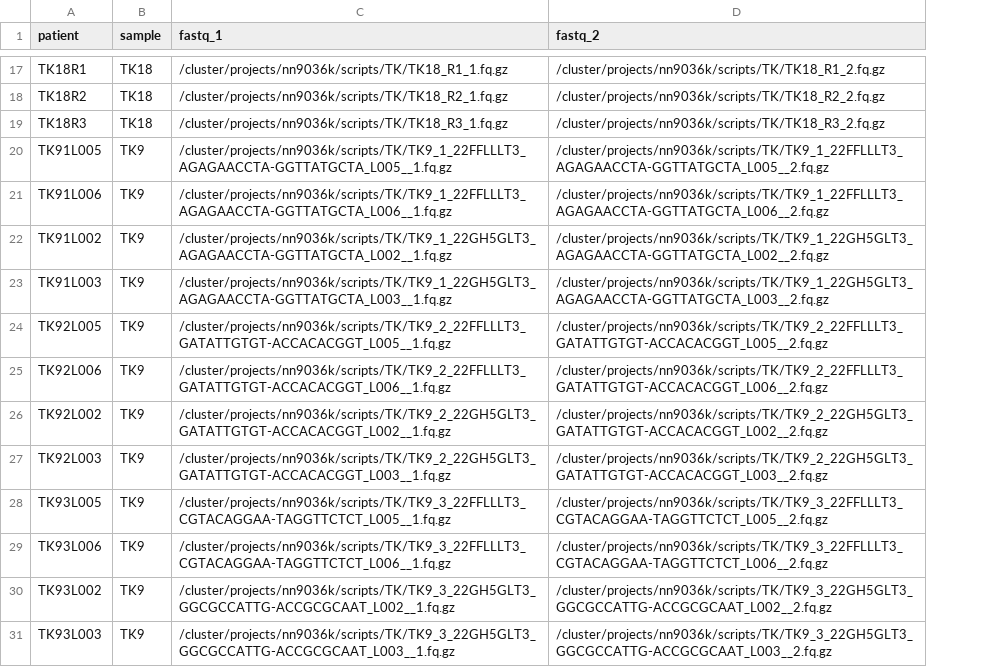
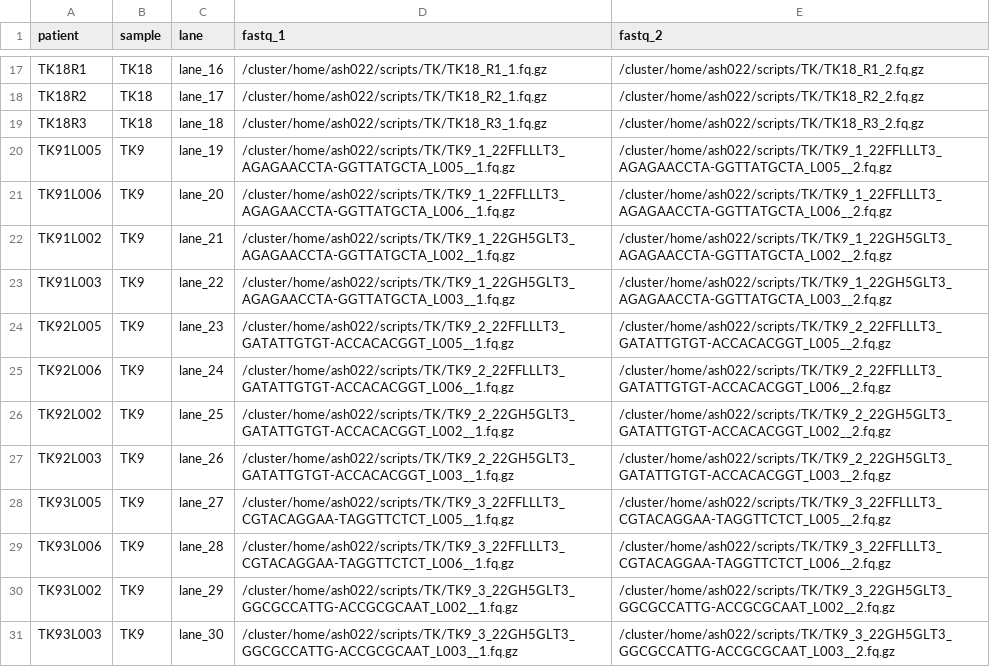
Before and after one commit to animesh/scripts, a CSV file: samples.csv, drawn as a sheet; only a part is shown, gaps mark what is left out; addresses are those after the commit; the diff covers the shown part only; the diff names each change by its address in the sheet, - before the commit and + after, or states it on an @@ line.

```diff
--- a/samples.csv
+++ b/samples.csv
+column C (lane), rows 17-31: lane_16 | lane_17 | lane_18 | lane_19 | lane_20 | lane_21 | lane_22 | lane_23 | lane_24 | lane_25 | lane_26 | lane_27 | lane_28 | lane_29 | lane_30
-D17 (fastq_1): /cluster/projects/nn9036k/scripts/TK/TK18_R1_1.fq.gz
+D17 (fastq_1): /cluster/home/ash022/scripts/TK/TK18_R1_1.fq.gz
-E17 (fastq_2): /cluster/projects/nn9036k/scripts/TK/TK18_R1_2.fq.gz
+E17 (fastq_2): /cluster/home/ash022/scripts/TK/TK18_R1_2.fq.gz
-D18 (fastq_1): /cluster/projects/nn9036k/scripts/TK/TK18_R2_1.fq.gz
+D18 (fastq_1): /cluster/home/ash022/scripts/TK/TK18_R2_1.fq.gz
-E18 (fastq_2): /cluster/projects/nn9036k/scripts/TK/TK18_R2_2.fq.gz
+E18 (fastq_2): /cluster/home/ash022/scripts/TK/TK18_R2_2.fq.gz
-D19 (fastq_1): /cluster/projects/nn9036k/scripts/TK/TK18_R3_1.fq.gz
+D19 (fastq_1): /cluster/home/ash022/scripts/TK/TK18_R3_1.fq.gz
-E19 (fastq_2): /cluster/projects/nn9036k/scripts/TK/TK18_R3_2.fq.gz
+E19 (fastq_2): /cluster/home/ash022/scripts/TK/TK18_R3_2.fq.gz
-D20 (fastq_1): /cluster/projects/nn9036k/scripts/TK/TK9_1_22FFLLLT3_AGAGAACCTA-GGTTATGCTA_L005__1.fq.gz
+D20 (fastq_1): /cluster/home/ash022/scripts/TK/TK9_1_22FFLLLT3_AGAGAACCTA-GGTTATGCTA_L005__1.fq.gz
-E20 (fastq_2): /cluster/projects/nn9036k/scripts/TK/TK9_1_22FFLLLT3_AGAGAACCTA-GGTTATGCTA_L005__2.fq.gz
+E20 (fastq_2): /cluster/home/ash022/scripts/TK/TK9_1_22FFLLLT3_AGAGAACCTA-GGTTATGCTA_L005__2.fq.gz
-D21 (fastq_1): /cluster/projects/nn9036k/scripts/TK/TK9_1_22FFLLLT3_AGAGAACCTA-GGTTATGCTA_L006__1.fq.gz
+D21 (fastq_1): /cluster/home/ash022/scripts/TK/TK9_1_22FFLLLT3_AGAGAACCTA-GGTTATGCTA_L006__1.fq.gz
-E21 (fastq_2): /cluster/projects/nn9036k/scripts/TK/TK9_1_22FFLLLT3_AGAGAACCTA-GGTTATGCTA_L006__2.fq.gz
+E21 (fastq_2): /cluster/home/ash022/scripts/TK/TK9_1_22FFLLLT3_AGAGAACCTA-GGTTATGCTA_L006__2.fq.gz
-D22 (fastq_1): /cluster/projects/nn9036k/scripts/TK/TK9_1_22GH5GLT3_AGAGAACCTA-GGTTATGCTA_L002__1.fq.gz
+D22 (fastq_1): /cluster/home/ash022/scripts/TK/TK9_1_22GH5GLT3_AGAGAACCTA-GGTTATGCTA_L002__1.fq.gz
-E22 (fastq_2): /cluster/projects/nn9036k/scripts/TK/TK9_1_22GH5GLT3_AGAGAACCTA-GGTTATGCTA_L002__2.fq.gz
+E22 (fastq_2): /cluster/home/ash022/scripts/TK/TK9_1_22GH5GLT3_AGAGAACCTA-GGTTATGCTA_L002__2.fq.gz
-D23 (fastq_1): /cluster/projects/nn9036k/scripts/TK/TK9_1_22GH5GLT3_AGAGAACCTA-GGTTATGCTA_L003__1.fq.gz
+D23 (fastq_1): /cluster/home/ash022/scripts/TK/TK9_1_22GH5GLT3_AGAGAACCTA-GGTTATGCTA_L003__1.fq.gz
-E23 (fastq_2): /cluster/projects/nn9036k/scripts/TK/TK9_1_22GH5GLT3_AGAGAACCTA-GGTTATGCTA_L003__2.fq.gz
+E23 (fastq_2): /cluster/home/ash022/scripts/TK/TK9_1_22GH5GLT3_AGAGAACCTA-GGTTATGCTA_L003__2.fq.gz
-D24 (fastq_1): /cluster/projects/nn9036k/scripts/TK/TK9_2_22FFLLLT3_GATATTGTGT-ACCACACGGT_L005__1.fq.gz
+D24 (fastq_1): /cluster/home/ash022/scripts/TK/TK9_2_22FFLLLT3_GATATTGTGT-ACCACACGGT_L005__1.fq.gz
-E24 (fastq_2): /cluster/projects/nn9036k/scripts/TK/TK9_2_22FFLLLT3_GATATTGTGT-ACCACACGGT_L005__2.fq.gz
+E24 (fastq_2): /cluster/home/ash022/scripts/TK/TK9_2_22FFLLLT3_GATATTGTGT-ACCACACGGT_L005__2.fq.gz
-D25 (fastq_1): /cluster/projects/nn9036k/scripts/TK/TK9_2_22FFLLLT3_GATATTGTGT-ACCACACGGT_L006__1.fq.gz
+D25 (fastq_1): /cluster/home/ash022/scripts/TK/TK9_2_22FFLLLT3_GATATTGTGT-ACCACACGGT_L006__1.fq.gz
-E25 (fastq_2): /cluster/projects/nn9036k/scripts/TK/TK9_2_22FFLLLT3_GATATTGTGT-ACCACACGGT_L006__2.fq.gz
+E25 (fastq_2): /cluster/home/ash022/scripts/TK/TK9_2_22FFLLLT3_GATATTGTGT-ACCACACGGT_L006__2.fq.gz
-D26 (fastq_1): /cluster/projects/nn9036k/scripts/TK/TK9_2_22GH5GLT3_GATATTGTGT-ACCACACGGT_L002__1.fq.gz
+D26 (fastq_1): /cluster/home/ash022/scripts/TK/TK9_2_22GH5GLT3_GATATTGTGT-ACCACACGGT_L002__1.fq.gz
-E26 (fastq_2): /cluster/projects/nn9036k/scripts/TK/TK9_2_22GH5GLT3_GATATTGTGT-ACCACACGGT_L002__2.fq.gz
+E26 (fastq_2): /cluster/home/ash022/scripts/TK/TK9_2_22GH5GLT3_GATATTGTGT-ACCACACGGT_L002__2.fq.gz
-D27 (fastq_1): /cluster/projects/nn9036k/scripts/TK/TK9_2_22GH5GLT3_GATATTGTGT-ACCACACGGT_L003__1.fq.gz
+D27 (fastq_1): /cluster/home/ash022/scripts/TK/TK9_2_22GH5GLT3_GATATTGTGT-ACCACACGGT_L003__1.fq.gz
-E27 (fastq_2): /cluster/projects/nn9036k/scripts/TK/TK9_2_22GH5GLT3_GATATTGTGT-ACCACACGGT_L003__2.fq.gz
+E27 (fastq_2): /cluster/home/ash022/scripts/TK/TK9_2_22GH5GLT3_GATATTGTGT-ACCACACGGT_L003__2.fq.gz
-D28 (fastq_1): /cluster/projects/nn9036k/scripts/TK/TK9_3_22FFLLLT3_CGTACAGGAA-TAGGTTCTCT_L005__1.fq.gz
+D28 (fastq_1): /cluster/home/ash022/scripts/TK/TK9_3_22FFLLLT3_CGTACAGGAA-TAGGTTCTCT_L005__1.fq.gz
-E28 (fastq_2): /cluster/projects/nn9036k/scripts/TK/TK9_3_22FFLLLT3_CGTACAGGAA-TAGGTTCTCT_L005__2.fq.gz
+E28 (fastq_2): /cluster/home/ash022/scripts/TK/TK9_3_22FFLLLT3_CGTACAGGAA-TAGGTTCTCT_L005__2.fq.gz
-D29 (fastq_1): /cluster/projects/nn9036k/scripts/TK/TK9_3_22FFLLLT3_CGTACAGGAA-TAGGTTCTCT_L006__1.fq.gz
+D29 (fastq_1): /cluster/home/ash022/scripts/TK/TK9_3_22FFLLLT3_CGTACAGGAA-TAGGTTCTCT_L006__1.fq.gz
-E29 (fastq_2): /cluster/projects/nn9036k/scripts/TK/TK9_3_22FFLLLT3_CGTACAGGAA-TAGGTTCTCT_L006__2.fq.gz
+E29 (fastq_2): /cluster/home/ash022/scripts/TK/TK9_3_22FFLLLT3_CGTACAGGAA-TAGGTTCTCT_L006__2.fq.gz
-D30 (fastq_1): /cluster/projects/nn9036k/scripts/TK/TK9_3_22GH5GLT3_GGCGCCATTG-ACCGCGCAAT_L002__1.fq.gz
+D30 (fastq_1): /cluster/home/ash022/scripts/TK/TK9_3_22GH5GLT3_GGCGCCATTG-ACCGCGCAAT_L002__1.fq.gz
-E30 (fastq_2): /cluster/projects/nn9036k/scripts/TK/TK9_3_22GH5GLT3_GGCGCCATTG-ACCGCGCAAT_L002__2.fq.gz
+E30 (fastq_2): /cluster/home/ash022/scripts/TK/TK9_3_22GH5GLT3_GGCGCCATTG-ACCGCGCAAT_L002__2.fq.gz
-D31 (fastq_1): /cluster/projects/nn9036k/scripts/TK/TK9_3_22GH5GLT3_GGCGCCATTG-ACCGCGCAAT_L003__1.fq.gz
+D31 (fastq_1): /cluster/home/ash022/scripts/TK/TK9_3_22GH5GLT3_GGCGCCATTG-ACCGCGCAAT_L003__1.fq.gz
-E31 (fastq_2): /cluster/projects/nn9036k/scripts/TK/TK9_3_22GH5GLT3_GGCGCCATTG-ACCGCGCAAT_L003__2.fq.gz
+E31 (fastq_2): /cluster/home/ash022/scripts/TK/TK9_3_22GH5GLT3_GGCGCCATTG-ACCGCGCAAT_L003__2.fq.gz
```
Also changed, not shown: 30 edited cells elsewhere in this file, 2 other files.
